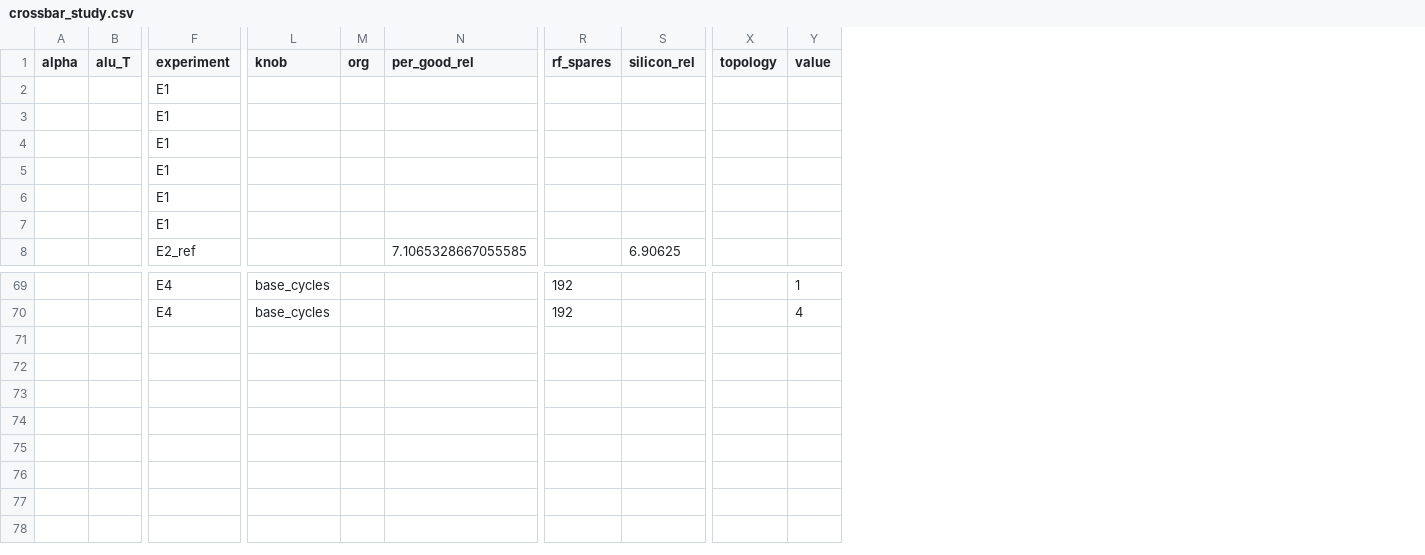
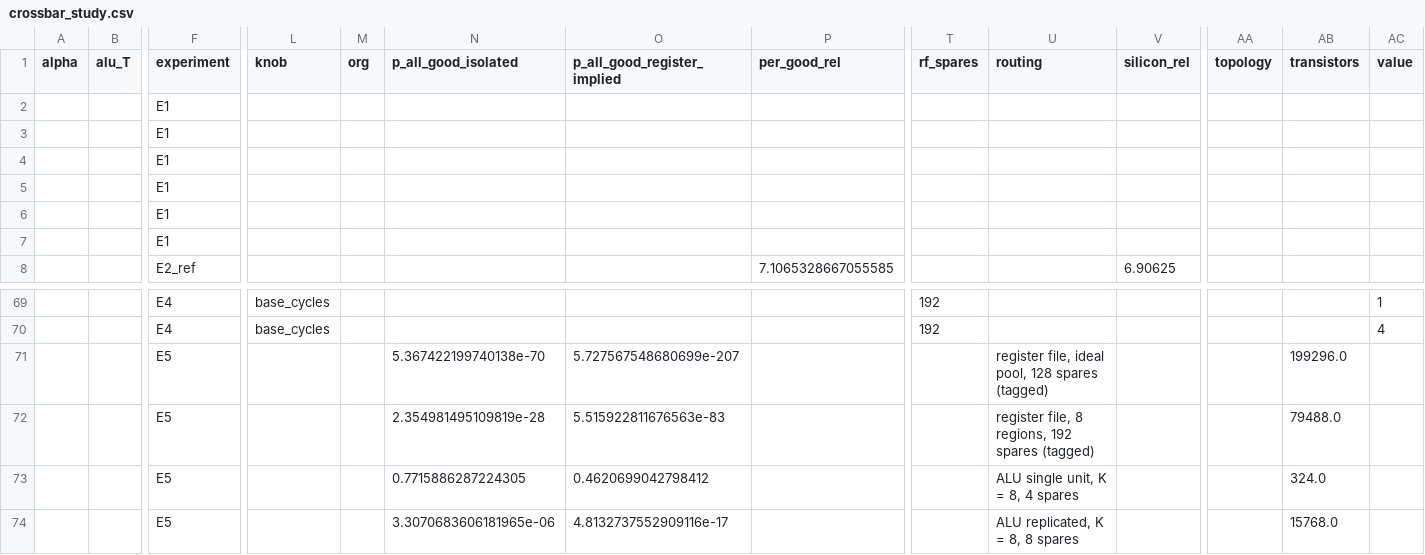
Before and after one commit to ujeshauchitha-glitch/RadSlice, a CSV file: results/crossbar_study.csv, drawn as a sheet; only a part is shown, gaps mark what is left out; rows hold the shown columns only; the diff names each change by its address in the sheet, - before the commit and + after, or states it on an @@ line.

Commit message:
Crossbar study: cost the routing's own transistors against their defect rate (E5)

```diff
--- a/results/crossbar_study.csv
+++ b/results/crossbar_study.csv
+column N (p_all_good_isolated), empty
+column O (p_all_good_register_implied), empty
+column U (routing), empty
+column AB (transistors), empty
+row 71:  |  | E5 |  |  | 5.367422199740138e-70 | 5.727567548680699e-207 |  |  | register file, ideal pool, 128 spares (tagged) |  |  | 199296.0
+row 72:  |  | E5 |  |  | 2.354981495109819e-28 | 5.515922811676563e-83 |  |  | register file, 8 regions, 192 spares (tagged) |  |  | 79488.0
+row 73:  |  | E5 |  |  | 0.7715886287224305 | 0.4620699042798412 |  |  | ALU single unit, K = 8, 4 spares |  |  | 324.0
+row 74:  |  | E5 |  |  | 3.3070683606181965e-06 | 4.8132737552909116e-17 |  |  | ALU replicated, K = 8, 8 spares |  |  | 15768.0
```
Also changed, not shown: 2 other files.
